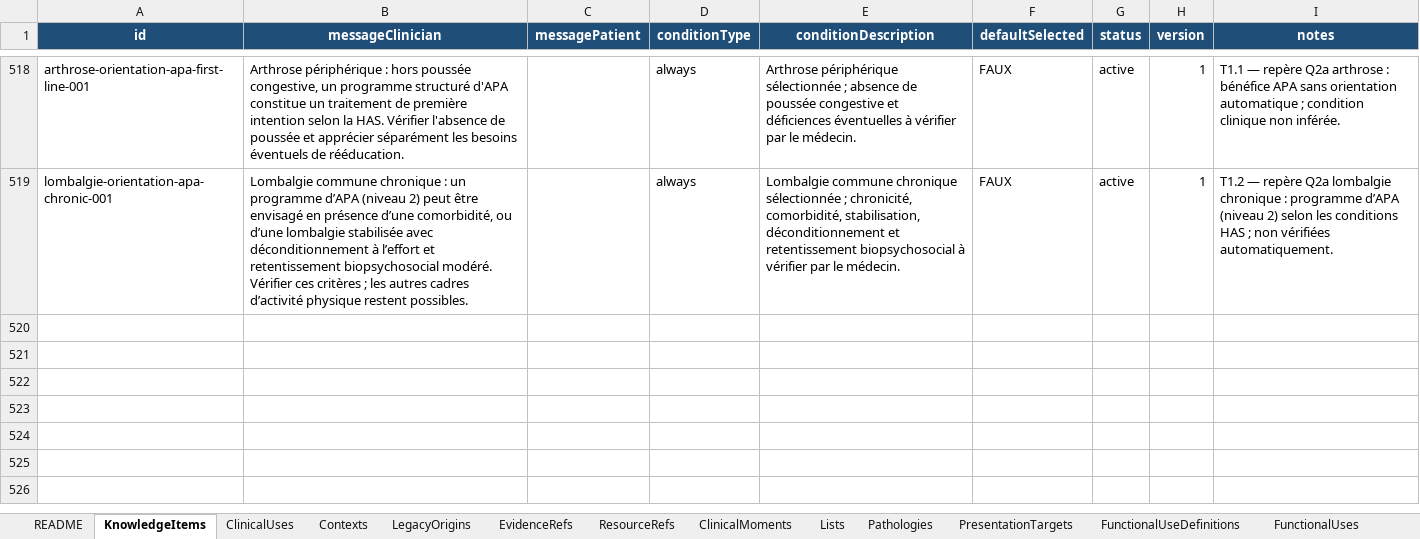
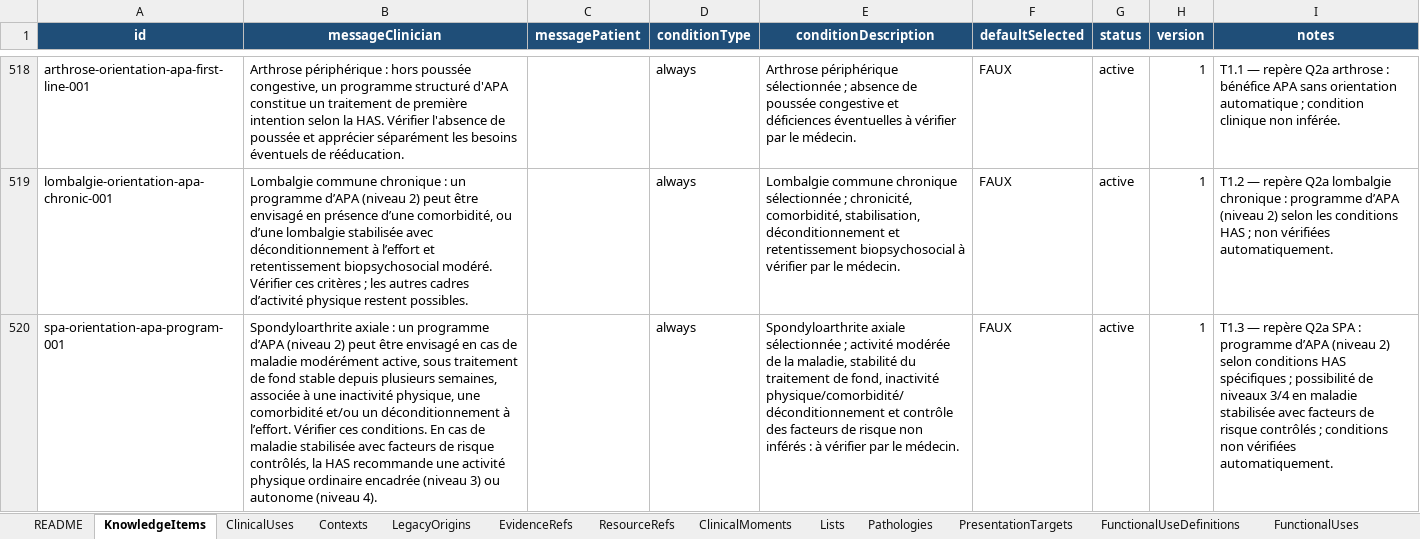
Before and after one commit to AbBe-web/PAP-Plateforme-dev, an Excel workbook: data/clinical-knowledge/PAP_Connaissances_Cliniques_Tableur_Maitre_v1.xlsx, sheet KnowledgeItems, drawn as a sheet; only a part is shown, gaps mark what is left out; values as stored, in another font and other column widths than the file's, no borders; table styles not drawn; the diff names each change by its address in the sheet, - before the commit and + after, or states it on an @@ line.

Commit message:
Orientation T1.3 - add axial spondyloarthritis APA knowledge

```diff
--- a/data/clinical-knowledge/PAP_Connaissances_Cliniques_Tableur_Maitre_v1.xlsx (sheet KnowledgeItems)
+++ b/data/clinical-knowledge/PAP_Connaissances_Cliniques_Tableur_Maitre_v1.xlsx (sheet KnowledgeItems)
+row 520: spa-orientation-apa-program-001 | Spondyloarthrite axiale : un programme d’APA (niveau 2) peut être envisagé en cas de maladie modérément active, sous traitement de fond stable depuis plusieurs semaines, associée à une inactivité physique, une comorbidité et/ou un déconditionnement à l’effort. Vérifier ces conditions. En cas de maladie stabilisée avec facteurs de risque contrôlés, la HAS recommande une activité physique ordinaire encadrée (niveau 3) ou autonome (niveau 4). |  | always | Spondyloarthrite axiale sélectionnée ; activité modérée de la maladie, stabilité du traitement de fond, inactivité physique/comorbidité/déconditionnement et contrôle des facteurs de risque non inférés : à vérifier par le médecin. | FAUX | active | 1 | T1.3 — repère Q2a SPA : programme d’APA (niveau 2) selon conditions HAS spécifiques ; possibilité de niveaux 3/4 en maladie stabilisée avec facteurs de risque contrôlés ; conditions non vérifiées automatiquement.
```
Also changed, not shown: sheet ClinicalUses, sheet FunctionalUses, sheet EvidenceRefs, sheet PresentationTargets, sheet Contexts, 2 other files.
